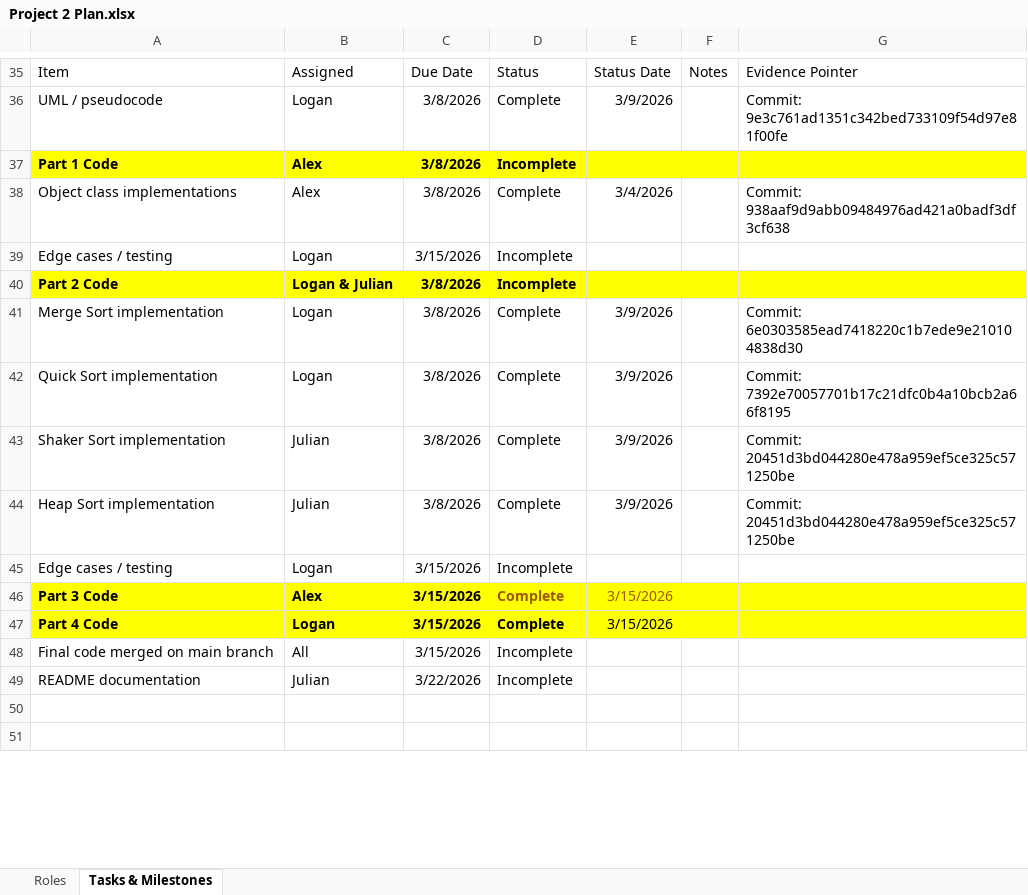
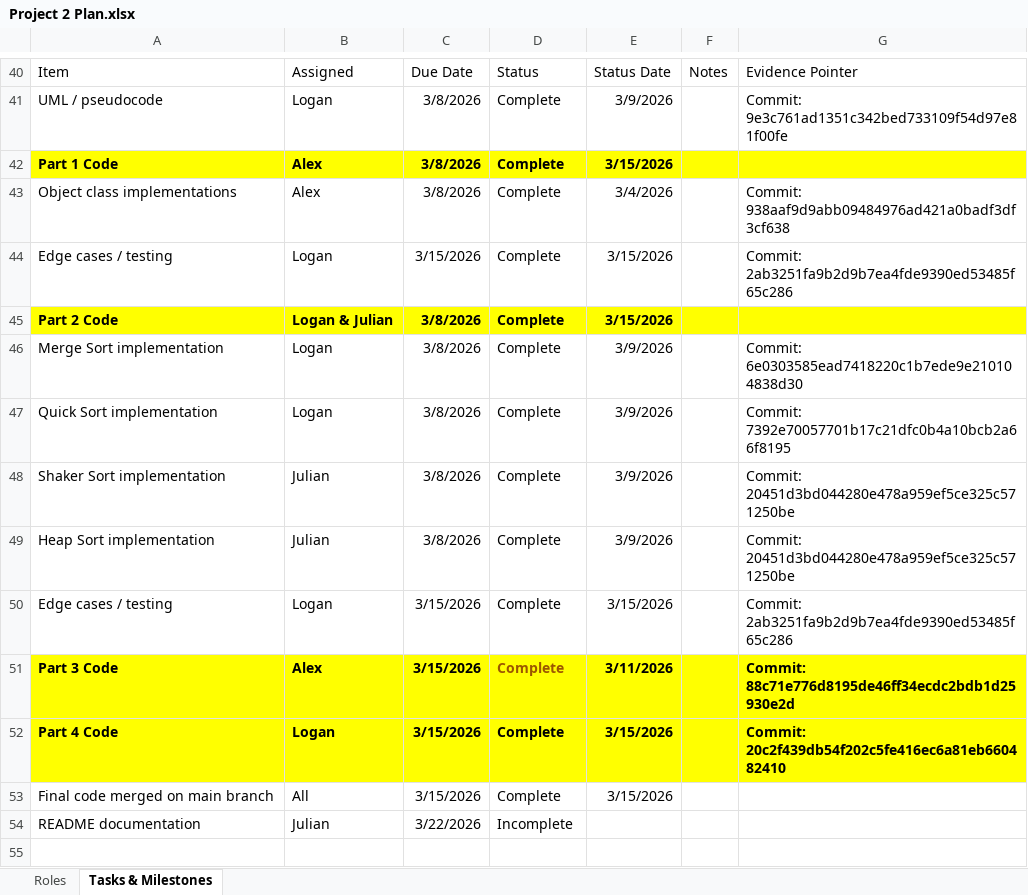
Before and after one commit to acbran/SLCC_CS2430_Proj2, an Excel workbook: docs/Project 2 Plan.xlsx, sheet Tasks & Milestones, drawn as a sheet; only a part is shown, gaps mark what is left out; the shorter side is filled out with more unchanged rows; values as stored, in another font and other column widths than the file's, no borders; conditional formats and table styles not drawn; addresses are those after the commit; the diff covers the shown part only; the diff names each change by its address in the sheet, - before the commit and + after, or states it on an @@ line.

```diff
--- a/docs/Project 2 Plan.xlsx (sheet Tasks & Milestones)
+++ b/docs/Project 2 Plan.xlsx (sheet Tasks & Milestones)
-D42: Incomplete
+D42: Complete
-E42: (empty)
+E42: 3/15/2026
-D44:D45: Incomplete
+D44:D45: Complete
-E44:E45: (empty)
+E44:E45: 3/15/2026
-G44: (empty)
+G44: Commit: 2ab3251fa9b2d9b7ea4fde9390ed53485f65c286
-D50: Incomplete
+D50: Complete
-E50: (empty)
+E50: 3/15/2026
-G50: (empty)
+G50: Commit: 2ab3251fa9b2d9b7ea4fde9390ed53485f65c286
-E51: 3/15/2026
+E51: 3/11/2026
-E51:E52 bold: off
+E51:E52 bold: on
-E51 text colour: #9C5700
+E51 text colour: black
-G51: (empty)
+G51: Commit: 88c71e776d8195de46ff34ecdc2bdb1d25930e2d
-G52: (empty)
+G52: Commit: 20c2f439db54f202c5fe416ec6a81eb660482410
-D53: Incomplete
+D53: Complete
-E53: (empty)
+E53: 3/15/2026
```
Also changed, not shown: 24 added rows, 19 removed rows and 7 edited cells elsewhere in this sheet.
